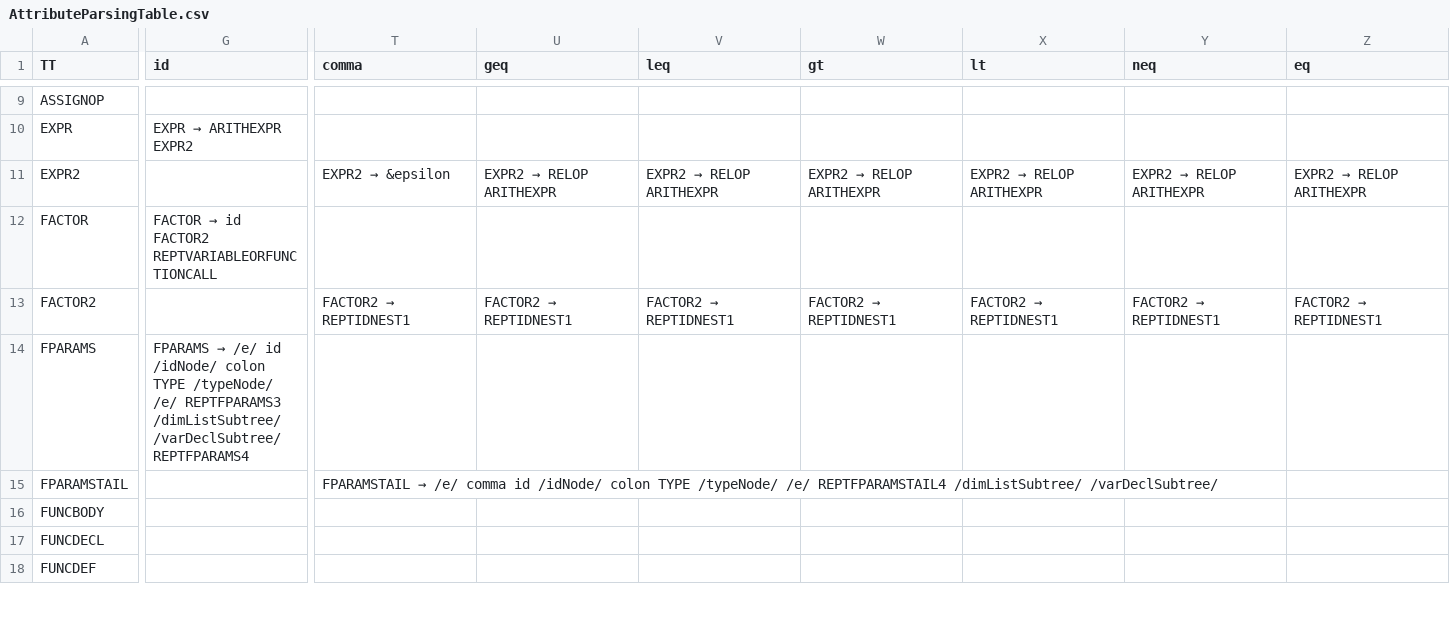
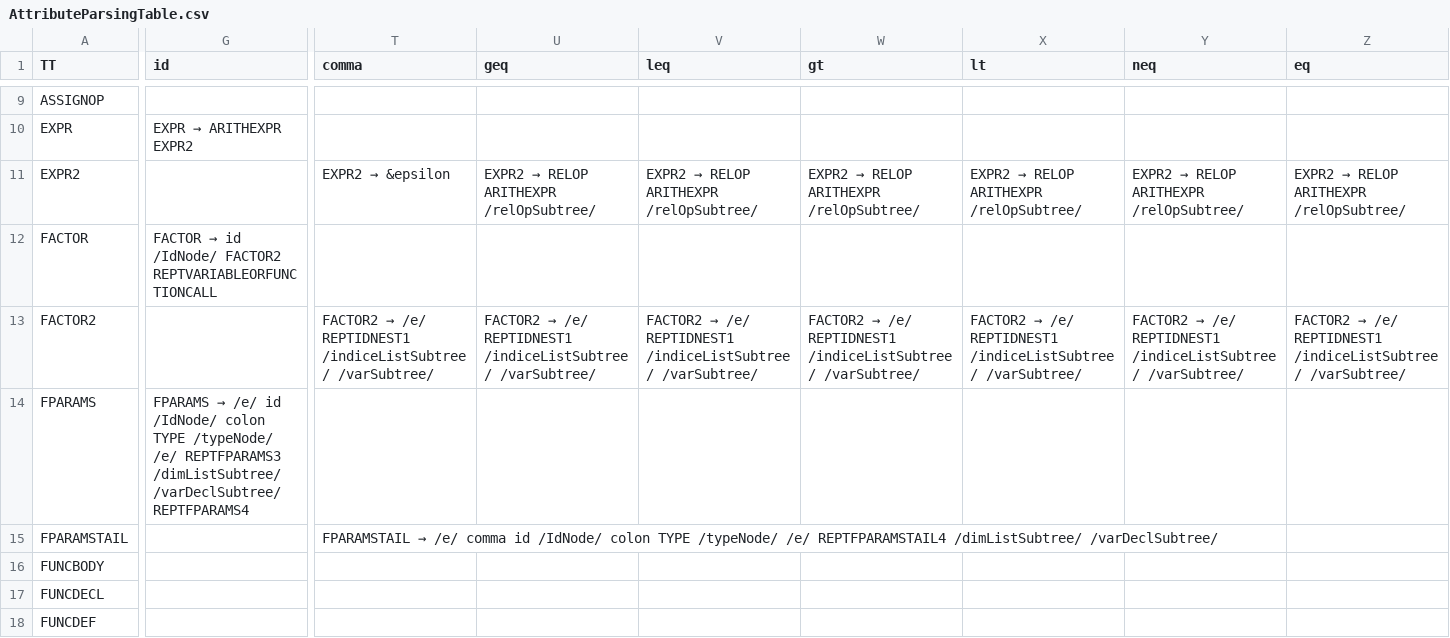
Before and after one commit to RuslanDallin/COMP442-CompilerDesign, a CSV file: project/AttributeParsingTable.csv, drawn as a sheet; only a part is shown, gaps mark what is left out; the diff covers the shown part only; the diff names each change by its address in the sheet, - before the commit and + after, or states it on an @@ line.

```diff
--- a/project/AttributeParsingTable.csv
+++ b/project/AttributeParsingTable.csv
@@ U11 (geq): EXPR2 → RELOP ARITHEXPR → EXPR2 → RELOP ARITHEXPR /relOpSubtree/ @@
@@ V11 (leq): EXPR2 → RELOP ARITHEXPR → EXPR2 → RELOP ARITHEXPR /relOpSubtree/ @@
@@ W11 (gt): EXPR2 → RELOP ARITHEXPR → EXPR2 → RELOP ARITHEXPR /relOpSubtree/ @@
@@ X11 (lt): EXPR2 → RELOP ARITHEXPR → EXPR2 → RELOP ARITHEXPR /relOpSubtree/ @@
@@ Y11 (neq): EXPR2 → RELOP ARITHEXPR → EXPR2 → RELOP ARITHEXPR /relOpSubtree/ @@
@@ Z11 (eq): EXPR2 → RELOP ARITHEXPR → EXPR2 → RELOP ARITHEXPR /relOpSubtree/ @@
-G12 (id): …→ id FACTOR2 REPTVARIABLEORFUNCTIONCALL
+G12 (id): …→ id /IdNode/ FACTOR2 REPTVARIABLEORFUNCTIONCALL
@@ T13 (comma): FACTOR2 → REPTIDNEST1 → FACTOR2 → /e/ REPTIDNEST1 /indiceListSubtree/ /varSubtree/ @@
@@ U13 (geq): FACTOR2 → REPTIDNEST1 → FACTOR2 → /e/ REPTIDNEST1 /indiceListSubtree/ /varSubtree/ @@
@@ V13 (leq): FACTOR2 → REPTIDNEST1 → FACTOR2 → /e/ REPTIDNEST1 /indiceListSubtree/ /varSubtree/ @@
@@ W13 (gt): FACTOR2 → REPTIDNEST1 → FACTOR2 → /e/ REPTIDNEST1 /indiceListSubtree/ /varSubtree/ @@
@@ X13 (lt): FACTOR2 → REPTIDNEST1 → FACTOR2 → /e/ REPTIDNEST1 /indiceListSubtree/ /varSubtree/ @@
@@ Y13 (neq): FACTOR2 → REPTIDNEST1 → FACTOR2 → /e/ REPTIDNEST1 /indiceListSubtree/ /varSubtree/ @@
@@ Z13 (eq): FACTOR2 → REPTIDNEST1 → FACTOR2 → /e/ REPTIDNEST1 /indiceListSubtree/ /varSubtree/ @@
-G14 (id): …/e/ id /idNode/ colon TYPE…
+G14 (id): …/e/ id /IdNode/ colon TYPE…
-T15 (comma): …comma id /idNode/ colon TYPE…
+T15 (comma): …comma id /IdNode/ colon TYPE…
```
Also changed, not shown: 59 edited cells elsewhere in this file, 5 other files.
